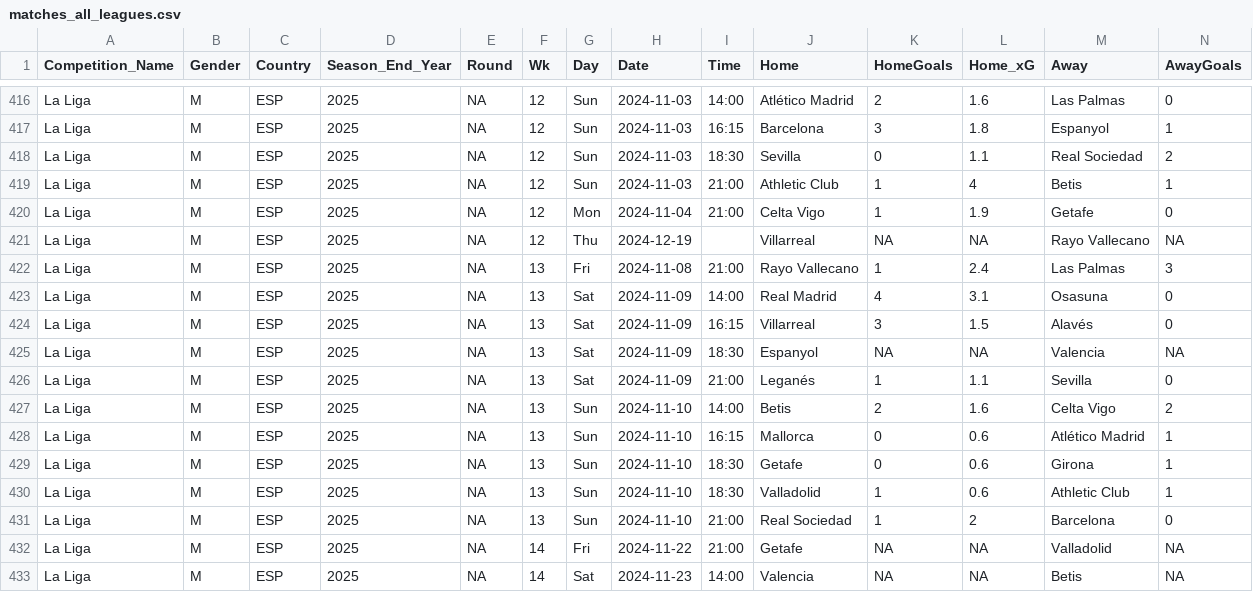
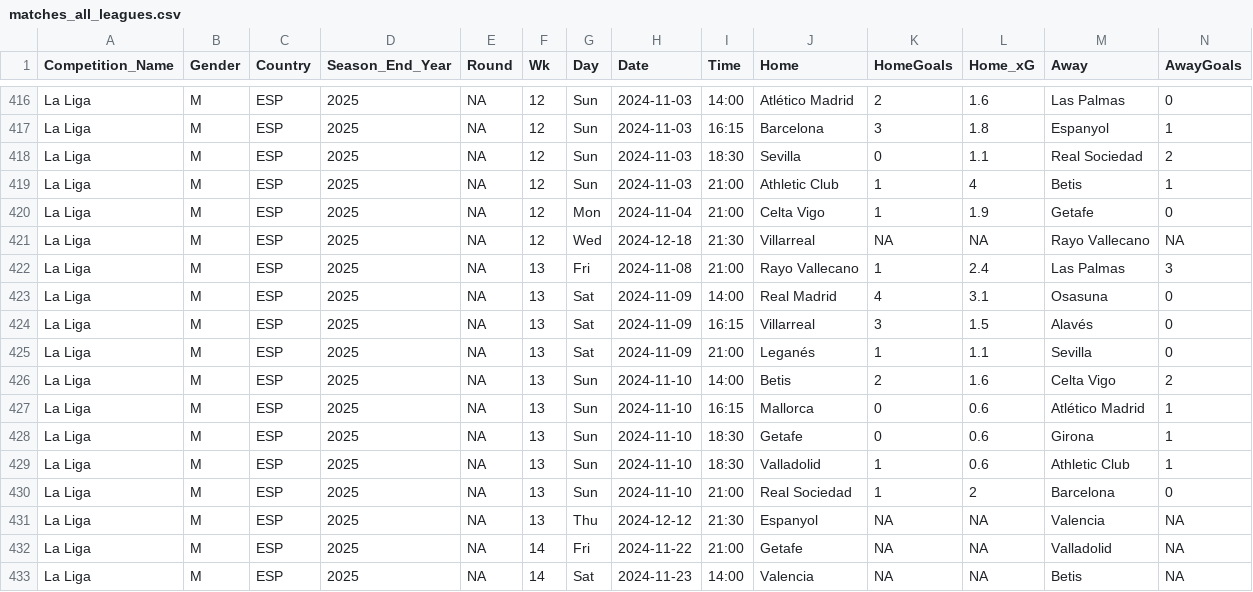
Before and after one commit to steodose/club-elo, a CSV file: matches_all_leagues.csv, drawn as a sheet; only a part is shown, gaps mark what is left out; removed rows and columns are numbered as before the commit, all else as after; rows hold the shown columns only; the diff names each change by its address in the sheet, - before the commit and + after, or states it on an @@ line.

```diff
--- a/matches_all_leagues.csv
+++ b/matches_all_leagues.csv
-G421 (Day): Thu
+G421 (Day): Wed
-H421 (Date): 2024-12-19
+H421 (Date): 2024-12-18
-I421 (Time): (empty)
+I421 (Time): 21:30
-row 425: La Liga | M | ESP | 2025 | NA | 13 | Sat | 2024-11-09 | 18:30 | Espanyol | NA | NA | Valencia | NA
+row 431: La Liga | M | ESP | 2025 | NA | 13 | Thu | 2024-12-12 | 21:30 | Espanyol | NA | NA | Valencia | NA
```
